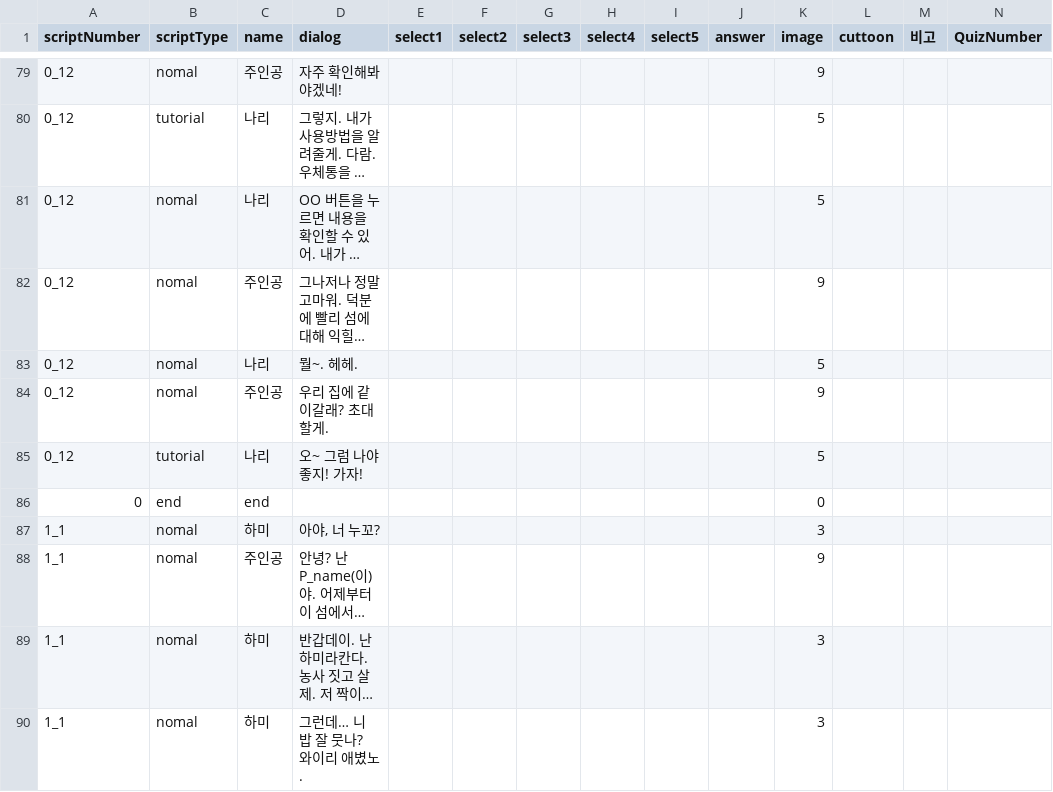
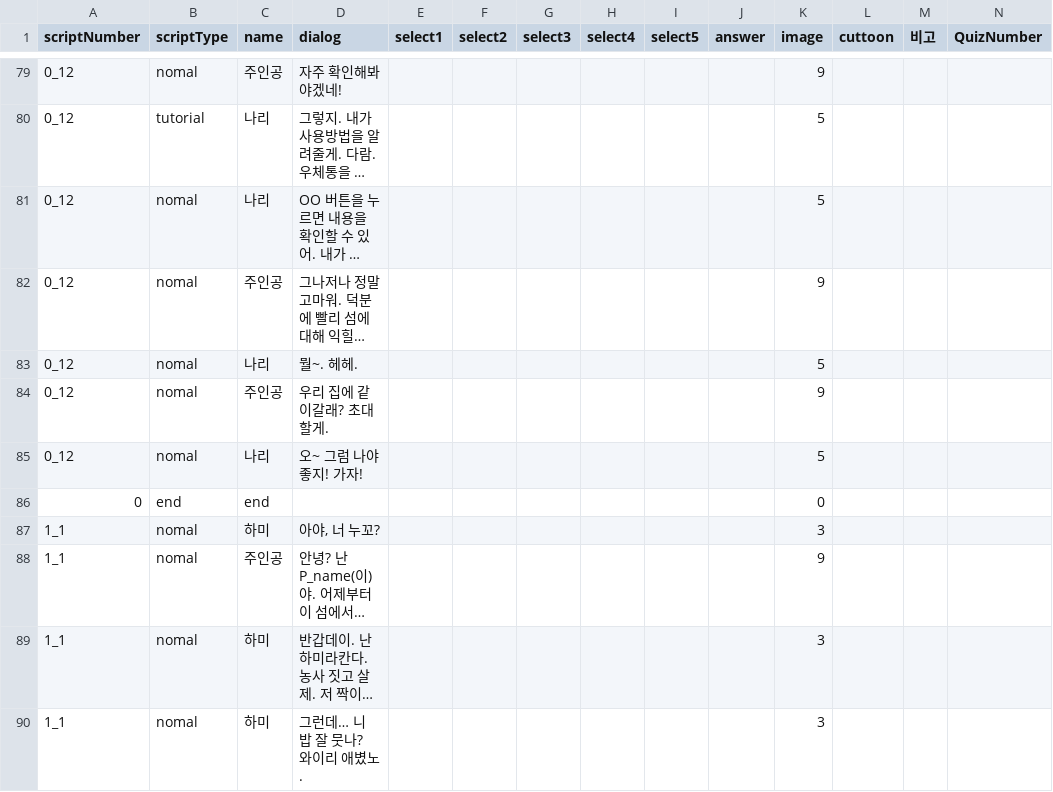
Before and after one commit to LHD-game/LoheldiGame, a CSV file: Loheldi_Project/Assets/Resources/Scripts/Quest/script.csv, drawn as a sheet; only a part is shown, gaps mark what is left out; long unchanged cells end in ….

```diff
--- a/Loheldi_Project/Assets/Resources/Scripts/Quest/script.csv
+++ b/Loheldi_Project/Assets/Resources/Scripts/Quest/script.csv
@@ -84,3 +84,3 @@
 0_12,nomal,주인공,우리 집에 같이갈래? 초대할게.,,,,,,,9,,,
-0_12,tutorial,나리,오~ 그럼 나야 좋지! 가자!,,,,,,,5,,,
+0_12,nomal,나리,오~ 그럼 나야 좋지! 가자!,,,,,,,5,,,
 0,end,end,,,,,,,,0,,,
```
Also changed, not shown: 7 other files.
